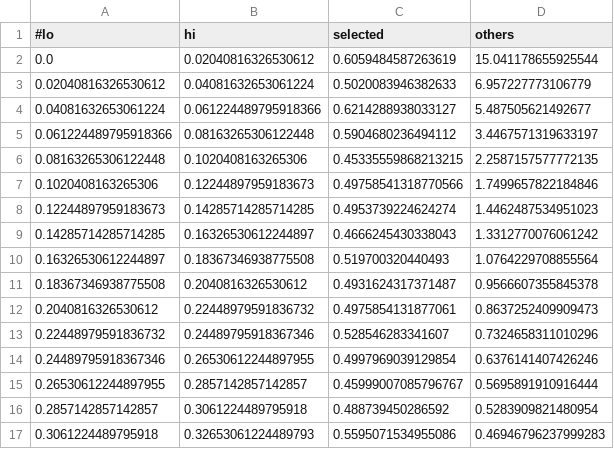
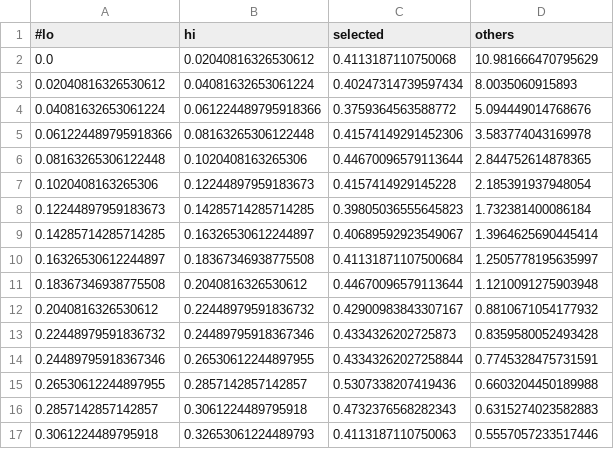
Before and after one commit to SergeiDBykov/lockman_hole, a CSV file: 1_csc-desi-photo-prior/model/nn-prior.csv, drawn as a sheet; only a part is shown; the diff covers the shown part only.

```diff
--- a/1_csc-desi-photo-prior/model/nn-prior.csv
+++ b/1_csc-desi-photo-prior/model/nn-prior.csv
@@ -1,17 +1,17 @@
 #lo	hi	selected	others
-0.0	0.02040816326530612	0.6059484587263619	15.041178655925544
-0.02040816326530612	0.04081632653061224	0.5020083946382633	6.957227773106779
-0.04081632653061224	0.061224489795918366	0.6214288938033127	5.487505621492677
-0.061224489795918366	0.08163265306122448	0.5904680236494112	3.4467571319633197
-0.08163265306122448	0.1020408163265306	0.45335559868213215	2.2587157577772135
-0.1020408163265306	0.12244897959183673	0.49758541318770566	1.7499657822184846
-0.12244897959183673	0.14285714285714285	0.4953739224624274	1.4462487534951023
-0.14285714285714285	0.16326530612244897	0.4666245430338043	1.3312770076061242
-0.16326530612244897	0.18367346938775508	0.519700320440493	1.0764229708855564
-0.18367346938775508	0.2040816326530612	0.4931624317371487	0.9566607355845378
-0.2040816326530612	0.22448979591836732	0.4975854131877061	0.8637252409909473
-0.22448979591836732	0.24489795918367346	0.528546283341607	0.7324658311010296
-0.24489795918367346	0.26530612244897955	0.4997969039129854	0.6376141407426246
-0.26530612244897955	0.2857142857142857	0.45999007085796767	0.5695891910916444
-0.2857142857142857	0.3061224489795918	0.488739450286592	0.5283909821480954
-0.3061224489795918	0.32653061224489793	0.5595071534955086	0.46946796237999283
+0.0	0.02040816326530612	0.4113187110750068	10.981666470795629
+0.02040816326530612	0.04081632653061224	0.40247314739597434	8.0035060915893
+0.04081632653061224	0.061224489795918366	0.3759364563588772	5.094449014768676
+0.061224489795918366	0.08163265306122448	0.41574149291452306	3.583774043169978
+0.08163265306122448	0.1020408163265306	0.44670096579113644	2.844752614878365
+0.1020408163265306	0.12244897959183673	0.4157414929145228	2.185391937948054
+0.12244897959183673	0.14285714285714285	0.39805036555645823	1.732381400086184
+0.14285714285714285	0.16326530612244897	0.40689592923549067	1.3964625690445414
+0.16326530612244897	0.18367346938775508	0.41131871107500684	1.2505778195635997
+0.18367346938775508	0.2040816326530612	0.44670096579113644	1.1210091275903948
+0.2040816326530612	0.22448979591836732	0.42900983843307167	0.8810671054177932
+0.22448979591836732	0.24489795918367346	0.4334326202725873	0.8359580052493428
+0.24489795918367346	0.26530612244897955	0.43343262027258844	0.7745328475731591
+0.26530612244897955	0.2857142857142857	0.5307338207419436	0.6603204450189988
+0.2857142857142857	0.3061224489795918	0.4732376568282343	0.6315274023582883
+0.3061224489795918	0.32653061224489793	0.4113187110750063	0.5557057233517446
```
Also changed, not shown: 66 edited cells elsewhere in this file, 15 other files.
